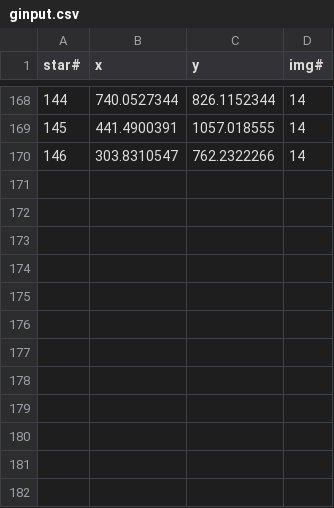
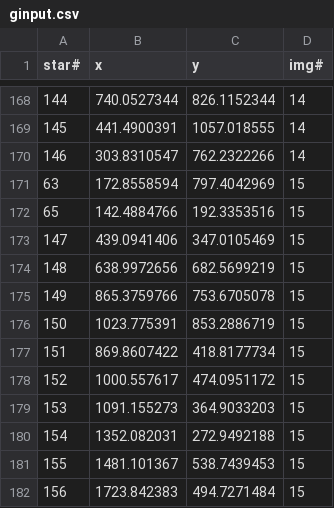
Before and after one commit to MacroUniverse/StarCitizen-Astrology, a CSV file: star-map/ginput.csv, drawn as a sheet; only a part is shown, gaps mark what is left out.

```diff
--- a/star-map/ginput.csv
+++ b/star-map/ginput.csv
@@ -170 +170,13 @@ star#,x,y,img#
 146,303.8310547,762.2322266,14
+63,172.8558594,797.4042969,15
+65,142.4884766,192.3353516,15
+147,439.0941406,347.0105469,15
+148,638.9972656,682.5699219,15
+149,865.3759766,753.6705078,15
+150,1023.775391,853.2886719,15
+151,869.8607422,418.8177734,15
+152,1000.557617,474.0951172,15
+153,1091.155273,364.9033203,15
+154,1352.082031,272.9492188,15
+155,1481.101367,538.7439453,15
+156,1723.842383,494.7271484,15
```
Also changed, not shown: 4 other files.
